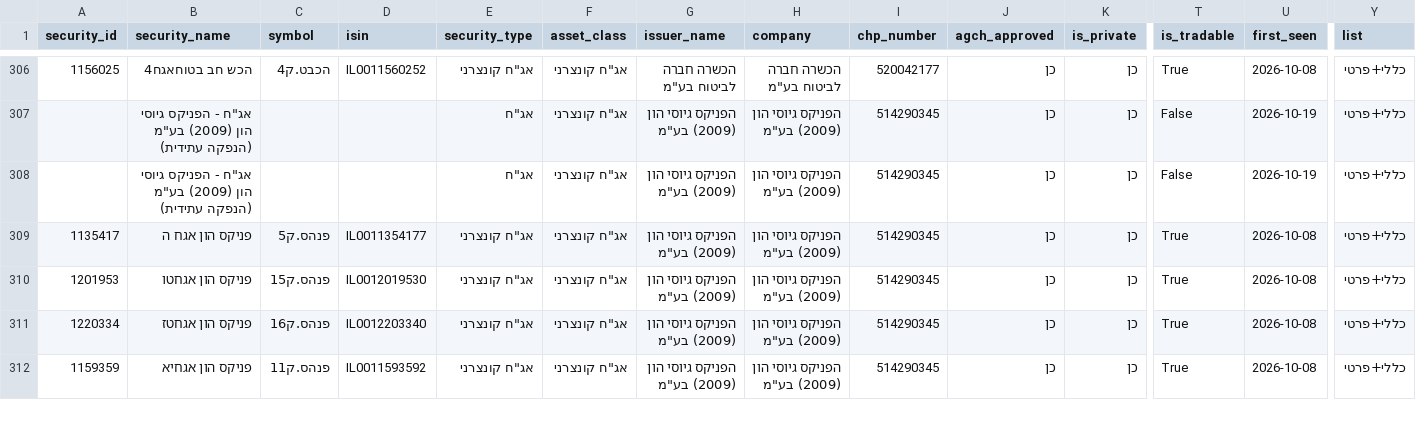
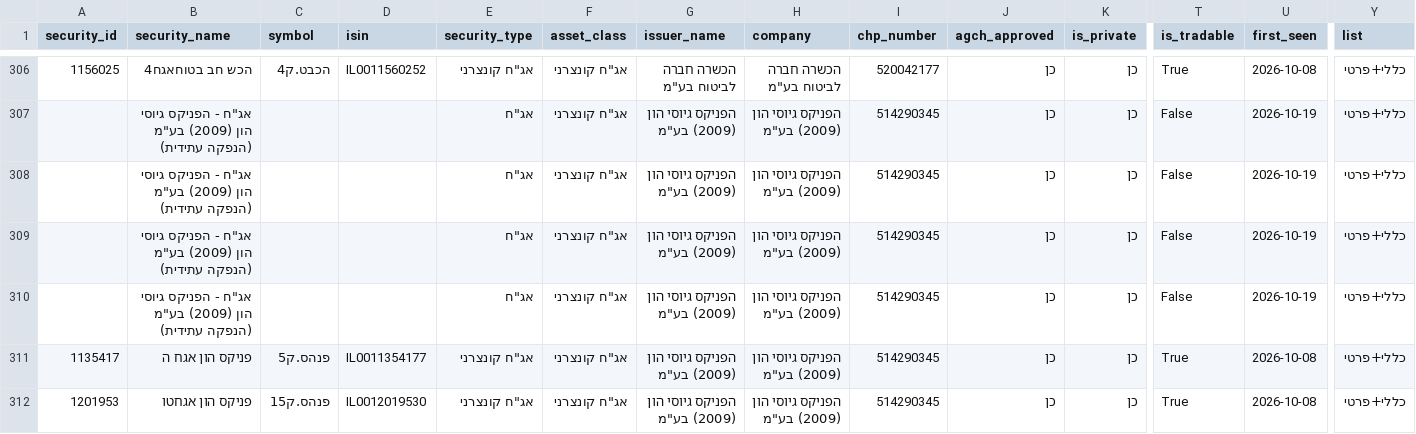
Before and after one commit to Revach123/HARAV_LEVIN, a CSV file: data/bonds_list/bonds_all.csv, drawn as a sheet; only a part is shown, gaps mark what is left out; the shorter side is filled out with more unchanged rows; rows hold the shown columns only; the diff names each change by its address in the sheet, - before the commit and + after, or states it on an @@ line.

```diff
--- a/data/bonds_list/bonds_all.csv
+++ b/data/bonds_list/bonds_all.csv
+row 309:  | אג"ח - הפניקס גיוסי הון (2009) בע"מ (הנפקה עתידית) |  |  | אג"ח | אג"ח קונצרני | הפניקס גיוסי הון (2009) בע"מ | הפניקס גיוסי הון (2009) בע"מ | 514290345 | כן | כן | False | 2026-10-19 | כללי+פרטי
+row 310:  | אג"ח - הפניקס גיוסי הון (2009) בע"מ (הנפקה עתידית) |  |  | אג"ח | אג"ח קונצרני | הפניקס גיוסי הון (2009) בע"מ | הפניקס גיוסי הון (2009) בע"מ | 514290345 | כן | כן | False | 2026-10-19 | כללי+פרטי
```
Also changed, not shown: data/bonds_list/bonds_general.csv, data/bonds_list/bonds_private.csv, 6 other files.
